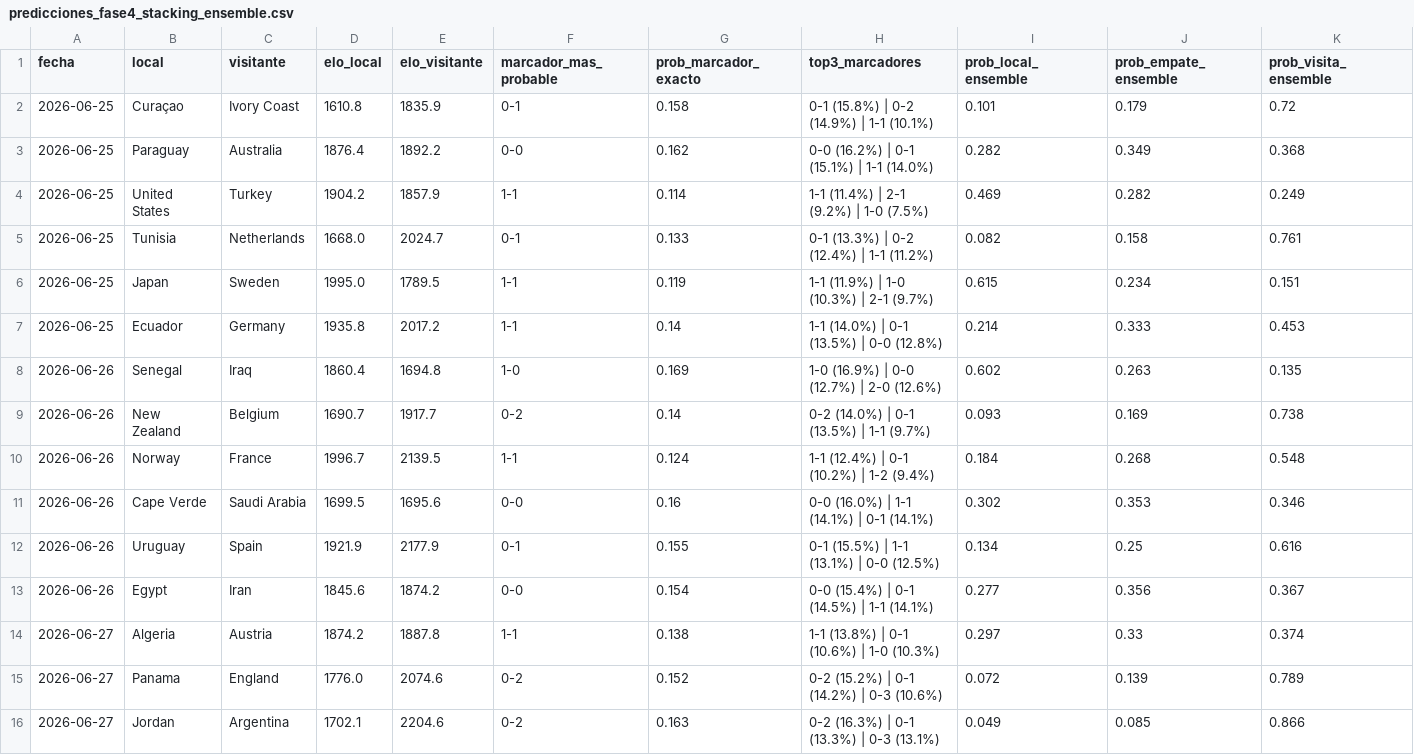
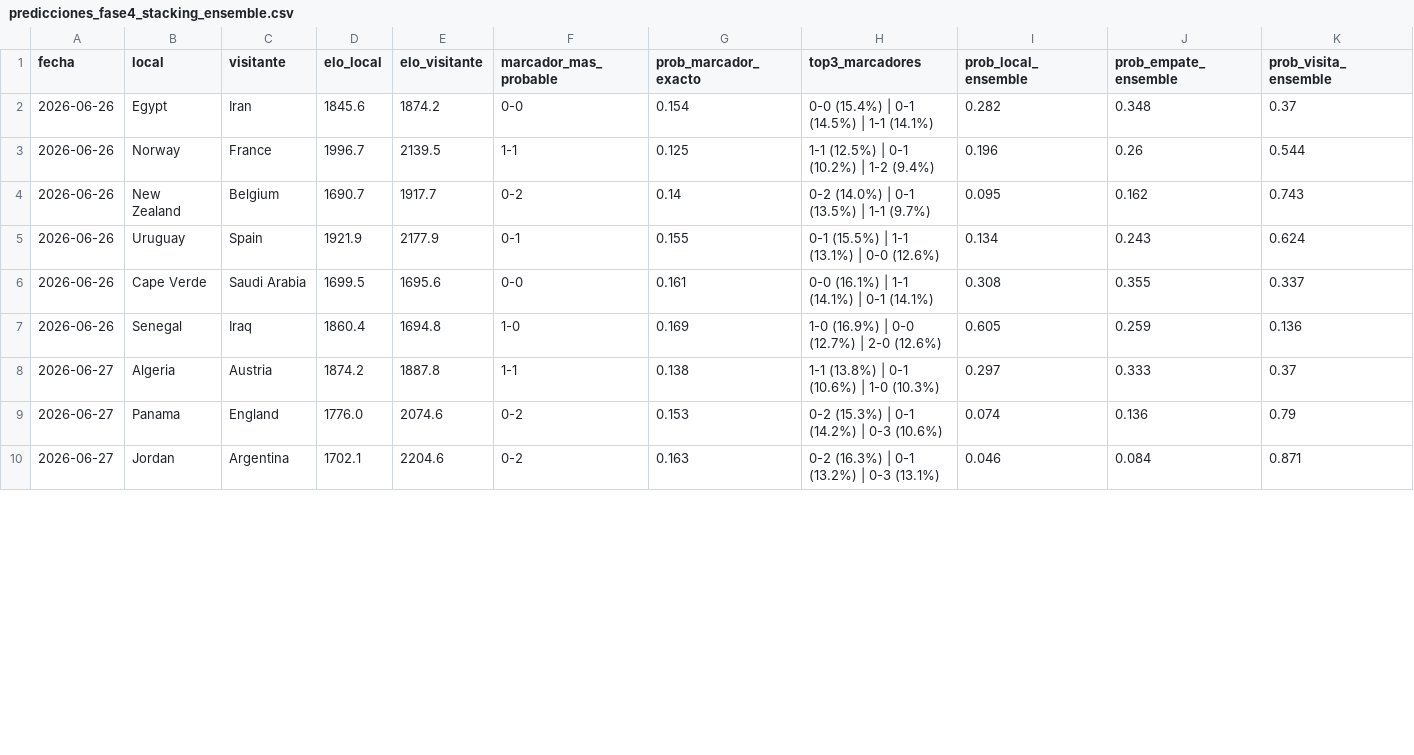
Before and after one commit to Josuegarciaseb/predictWC, a CSV file: outputs/predicciones_fase4_stacking_ensemble.csv, drawn as a sheet; only a part is shown; the diff covers the shown part only.

```diff
--- a/outputs/predicciones_fase4_stacking_ensemble.csv
+++ b/outputs/predicciones_fase4_stacking_ensemble.csv
@@ -1,16 +1,10 @@
 fecha,local,visitante,elo_local,elo_visitante,marcador_mas_probable,prob_marcador_exacto,top3_marcadores,prob_local_ensemble,prob_empate_ensemble,prob_visita_ensemble
-2026-06-25,Curaçao,Ivory Coast,1610.8,1835.9,0-1,0.158,0-1 (15.8%) | 0-2 (14.9%) | 1-1 (10.1%),0.101,0.179,0.72
-2026-06-25,Paraguay,Australia,1876.4,1892.2,0-0,0.162,0-0 (16.2%) | 0-1 (15.1%) | 1-1 (14.0%),0.282,0.349,0.368
-2026-06-25,United States,Turkey,1904.2,1857.9,1-1,0.114,1-1 (11.4%) | 2-1 (9.2%) | 1-0 (7.5%),0.469,0.282,0.249
-2026-06-25,Tunisia,Netherlands,1668.0,2024.7,0-1,0.133,0-1 (13.3%) | 0-2 (12.4%) | 1-1 (11.2%),0.082,0.158,0.761
-2026-06-25,Japan,Sweden,1995.0,1789.5,1-1,0.119,1-1 (11.9%) | 1-0 (10.3%) | 2-1 (9.7%),0.615,0.234,0.151
-2026-06-25,Ecuador,Germany,1935.8,2017.2,1-1,0.14,1-1 (14.0%) | 0-1 (13.5%) | 0-0 (12.8%),0.214,0.333,0.453
-2026-06-26,Senegal,Iraq,1860.4,1694.8,1-0,0.169,1-0 (16.9%) | 0-0 (12.7%) | 2-0 (12.6%),0.602,0.263,0.135
-2026-06-26,New Zealand,Belgium,1690.7,1917.7,0-2,0.14,0-2 (14.0%) | 0-1 (13.5%) | 1-1 (9.7%),0.093,0.169,0.738
-2026-06-26,Norway,France,1996.7,2139.5,1-1,0.124,1-1 (12.4%) | 0-1 (10.2%) | 1-2 (9.4%),0.184,0.268,0.548
-2026-06-26,Cape Verde,Saudi Arabia,1699.5,1695.6,0-0,0.16,0-0 (16.0%) | 1-1 (14.1%) | 0-1 (14.1%),0.302,0.353,0.346
-2026-06-26,Uruguay,Spain,1921.9,2177.9,0-1,0.155,0-1 (15.5%) | 1-1 (13.1%) | 0-0 (12.5%),0.134,0.25,0.616
-2026-06-26,Egypt,Iran,1845.6,1874.2,0-0,0.154,0-0 (15.4%) | 0-1 (14.5%) | 1-1 (14.1%),0.277,0.356,0.367
-2026-06-27,Algeria,Austria,1874.2,1887.8,1-1,0.138,1-1 (13.8%) | 0-1 (10.6%) | 1-0 (10.3%),0.297,0.33,0.374
-2026-06-27,Panama,England,1776.0,2074.6,0-2,0.152,0-2 (15.2%) | 0-1 (14.2%) | 0-3 (10.6%),0.072,0.139,0.789
-2026-06-27,Jordan,Argentina,1702.1,2204.6,0-2,0.163,0-2 (16.3%) | 0-1 (13.3%) | 0-3 (13.1%),0.049,0.085,0.866
+2026-06-26,Egypt,Iran,1845.6,1874.2,0-0,0.154,0-0 (15.4%) | 0-1 (14.5%) | 1-1 (14.1%),0.282,0.348,0.37
+2026-06-26,Norway,France,1996.7,2139.5,1-1,0.125,1-1 (12.5%) | 0-1 (10.2%) | 1-2 (9.4%),0.196,0.26,0.544
+2026-06-26,New Zealand,Belgium,1690.7,1917.7,0-2,0.14,0-2 (14.0%) | 0-1 (13.5%) | 1-1 (9.7%),0.095,0.162,0.743
+2026-06-26,Uruguay,Spain,1921.9,2177.9,0-1,0.155,0-1 (15.5%) | 1-1 (13.1%) | 0-0 (12.6%),0.134,0.243,0.624
+2026-06-26,Cape Verde,Saudi Arabia,1699.5,1695.6,0-0,0.161,0-0 (16.1%) | 1-1 (14.1%) | 0-1 (14.1%),0.308,0.355,0.337
+2026-06-26,Senegal,Iraq,1860.4,1694.8,1-0,0.169,1-0 (16.9%) | 0-0 (12.7%) | 2-0 (12.6%),0.605,0.259,0.136
+2026-06-27,Algeria,Austria,1874.2,1887.8,1-1,0.138,1-1 (13.8%) | 0-1 (10.6%) | 1-0 (10.3%),0.297,0.333,0.37
+2026-06-27,Panama,England,1776.0,2074.6,0-2,0.153,0-2 (15.3%) | 0-1 (14.2%) | 0-3 (10.6%),0.074,0.136,0.79
+2026-06-27,Jordan,Argentina,1702.1,2204.6,0-2,0.163,0-2 (16.3%) | 0-1 (13.2%) | 0-3 (13.1%),0.046,0.084,0.871
```
Also changed, not shown: 9 edited cells elsewhere in this file, data/processed/partidos_a_predecir.csv, outputs/predicciones_fase1_mundial2026.csv, 24 other files.
